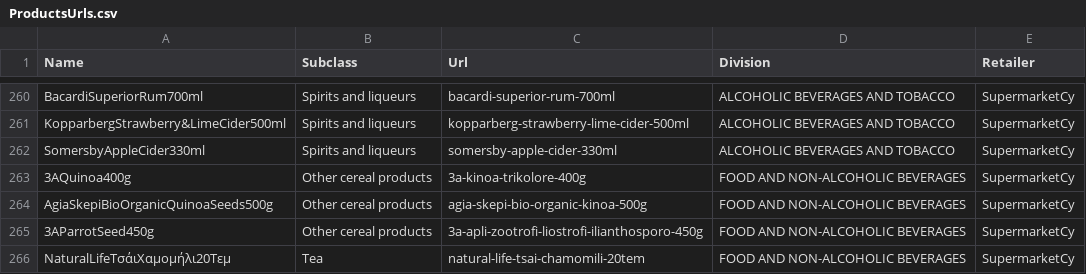
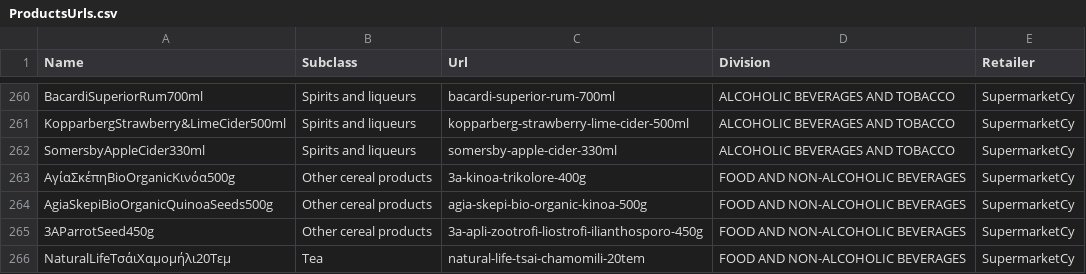
Before and after one commit to kvitalis/CyBPP, a CSV file: Datasets/ProductsUrls.csv, drawn as a sheet; only a part is shown, gaps mark what is left out.

Commit message:
Update ProductsUrls.csv

```diff
--- a/Datasets/ProductsUrls.csv
+++ b/Datasets/ProductsUrls.csv
@@ -268,3 +268,3 @@ KopparbergStrawberry&LimeCider500ml,Spirits and liqueurs,kopparberg-strawberry-l
 SomersbyAppleCider330ml,Spirits and liqueurs,somersby-apple-cider-330ml,ALCOHOLIC BEVERAGES AND TOBACCO,SupermarketCy
-3AQuinoa400g,Other cereal products,3a-kinoa-trikolore-400g,FOOD AND NON-ALCOHOLIC BEVERAGES,SupermarketCy
+ΑγίαΣκέπηBioOrganicΚινόα500g,Other cereal products,3a-kinoa-trikolore-400g,FOOD AND NON-ALCOHOLIC BEVERAGES,SupermarketCy
 AgiaSkepiBioOrganicQuinoaSeeds500g,Other cereal products,agia-skepi-bio-organic-kinoa-500g,FOOD AND NON-ALCOHOLIC BEVERAGES,SupermarketCy
```
